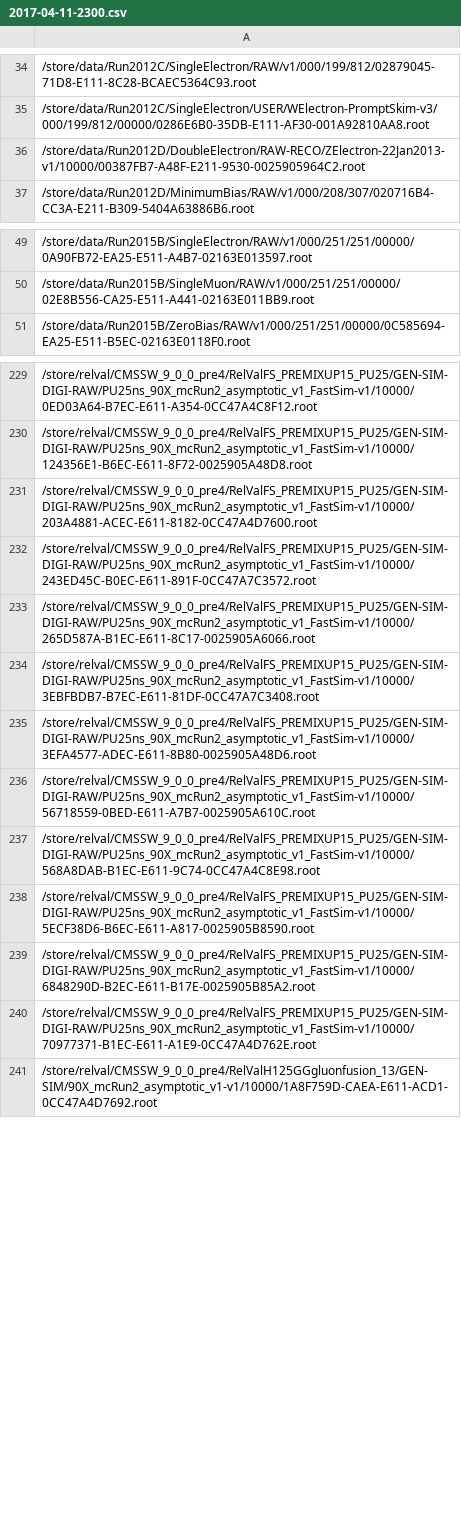
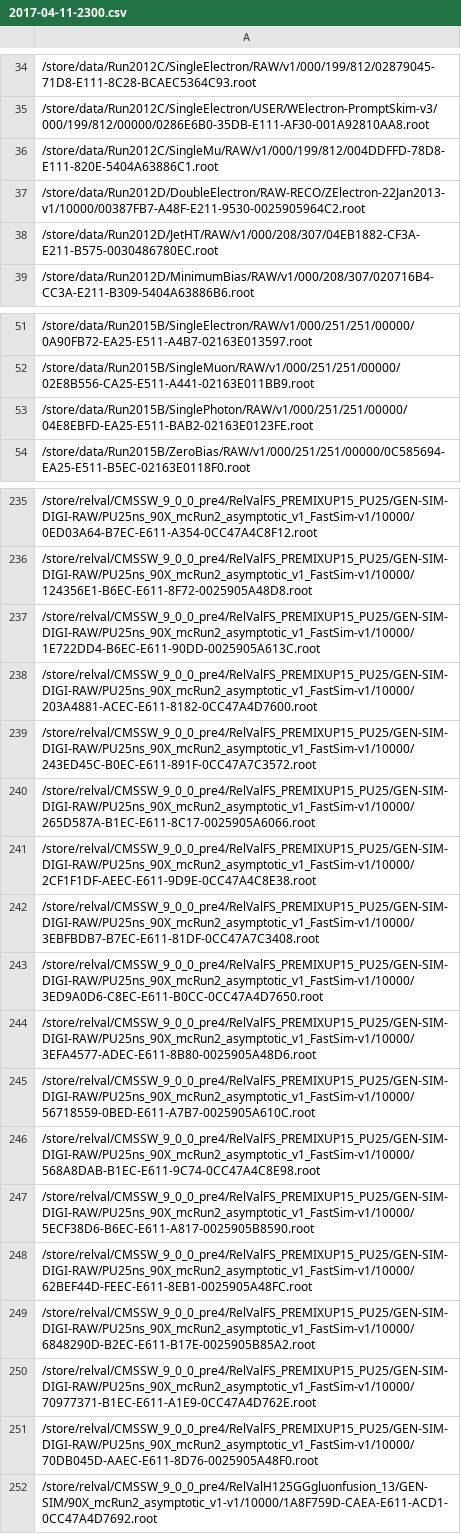
Before and after one commit to kpedro88/cms-sw.github.io, a CSV file: data/inputs/slc7_amd64_gcc630/CMSSW_9_1_DEVEL_X/2017-04-11-2300.csv, drawn as a sheet; only a part is shown, gaps mark what is left out; the diff covers the shown part only.

Commit message:
Update data - 2017-04-12-12:58

```diff
--- a/data/inputs/slc7_amd64_gcc630/CMSSW_9_1_DEVEL_X/2017-04-11-2300.csv
+++ b/data/inputs/slc7_amd64_gcc630/CMSSW_9_1_DEVEL_X/2017-04-11-2300.csv
@@ -35,3 +35,5 @@
 /store/data/Run2012C/SingleElectron/USER/WElectron-PromptSkim-v3/000/199/812/00000/0286E6B0-35DB-E111-AF30-001A92810AA8.root
+/store/data/Run2012C/SingleMu/RAW/v1/000/199/812/004DDFFD-78D8-E111-820E-5404A63886C1.root
 /store/data/Run2012D/DoubleElectron/RAW-RECO/ZElectron-22Jan2013-v1/10000/00387FB7-A48F-E211-9530-0025905964C2.root
+/store/data/Run2012D/JetHT/RAW/v1/000/208/307/04EB1882-CF3A-E211-B575-0030486780EC.root
 /store/data/Run2012D/MinimumBias/RAW/v1/000/208/307/020716B4-CC3A-E211-B309-5404A63886B6.root
@@ -50,2 +52,3 @@
 /store/data/Run2015B/SingleMuon/RAW/v1/000/251/251/00000/02E8B556-CA25-E511-A441-02163E011BB9.root
+/store/data/Run2015B/SinglePhoton/RAW/v1/000/251/251/00000/04E8EBFD-EA25-E511-BAB2-02163E0123FE.root
 /store/data/Run2015B/ZeroBias/RAW/v1/000/251/251/00000/0C585694-EA25-E511-B5EC-02163E0118F0.root
@@ -230,2 +236,3 @@
 /store/relval/CMSSW_9_0_0_pre4/RelValFS_PREMIXUP15_PU25/GEN-SIM-DIGI-RAW/PU25ns_90X_mcRun2_asymptotic_v1_FastSim-v1/10000/124356E1-B6EC-E611-8F72-0025905A48D8.root
+/store/relval/CMSSW_9_0_0_pre4/RelValFS_PREMIXUP15_PU25/GEN-SIM-DIGI-RAW/PU25ns_90X_mcRun2_asymptotic_v1_FastSim-v1/10000/1E722DD4-B6EC-E611-90DD-0025905A613C.root
 /store/relval/CMSSW_9_0_0_pre4/RelValFS_PREMIXUP15_PU25/GEN-SIM-DIGI-RAW/PU25ns_90X_mcRun2_asymptotic_v1_FastSim-v1/10000/203A4881-ACEC-E611-8182-0CC47A4D7600.root
@@ -233,3 +240,5 @@
 /store/relval/CMSSW_9_0_0_pre4/RelValFS_PREMIXUP15_PU25/GEN-SIM-DIGI-RAW/PU25ns_90X_mcRun2_asymptotic_v1_FastSim-v1/10000/265D587A-B1EC-E611-8C17-0025905A6066.root
+/store/relval/CMSSW_9_0_0_pre4/RelValFS_PREMIXUP15_PU25/GEN-SIM-DIGI-RAW/PU25ns_90X_mcRun2_asymptotic_v1_FastSim-v1/10000/2CF1F1DF-AEEC-E611-9D9E-0CC47A4C8E38.root
 /store/relval/CMSSW_9_0_0_pre4/RelValFS_PREMIXUP15_PU25/GEN-SIM-DIGI-RAW/PU25ns_90X_mcRun2_asymptotic_v1_FastSim-v1/10000/3EBFBDB7-B7EC-E611-81DF-0CC47A7C3408.root
+/store/relval/CMSSW_9_0_0_pre4/RelValFS_PREMIXUP15_PU25/GEN-SIM-DIGI-RAW/PU25ns_90X_mcRun2_asymptotic_v1_FastSim-v1/10000/3ED9A0D6-C8EC-E611-B0CC-0CC47A4D7650.root
 /store/relval/CMSSW_9_0_0_pre4/RelValFS_PREMIXUP15_PU25/GEN-SIM-DIGI-RAW/PU25ns_90X_mcRun2_asymptotic_v1_FastSim-v1/10000/3EFA4577-ADEC-E611-8B80-0025905A48D6.root
@@ -238,4 +247,6 @@
 /store/relval/CMSSW_9_0_0_pre4/RelValFS_PREMIXUP15_PU25/GEN-SIM-DIGI-RAW/PU25ns_90X_mcRun2_asymptotic_v1_FastSim-v1/10000/5ECF38D6-B6EC-E611-A817-0025905B8590.root
+/store/relval/CMSSW_9_0_0_pre4/RelValFS_PREMIXUP15_PU25/GEN-SIM-DIGI-RAW/PU25ns_90X_mcRun2_asymptotic_v1_FastSim-v1/10000/62BEF44D-FEEC-E611-8EB1-0025905A48FC.root
 /store/relval/CMSSW_9_0_0_pre4/RelValFS_PREMIXUP15_PU25/GEN-SIM-DIGI-RAW/PU25ns_90X_mcRun2_asymptotic_v1_FastSim-v1/10000/6848290D-B2EC-E611-B17E-0025905B85A2.root
 /store/relval/CMSSW_9_0_0_pre4/RelValFS_PREMIXUP15_PU25/GEN-SIM-DIGI-RAW/PU25ns_90X_mcRun2_asymptotic_v1_FastSim-v1/10000/70977371-B1EC-E611-A1E9-0CC47A4D762E.root
+/store/relval/CMSSW_9_0_0_pre4/RelValFS_PREMIXUP15_PU25/GEN-SIM-DIGI-RAW/PU25ns_90X_mcRun2_asymptotic_v1_FastSim-v1/10000/70DB045D-AAEC-E611-8D76-0025905A48F0.root
 /store/relval/CMSSW_9_0_0_pre4/RelValH125GGgluonfusion_13/GEN-SIM/90X_mcRun2_asymptotic_v1-v1/10000/1A8F759D-CAEA-E611-ACD1-0CC47A4D7692.root
```
Also changed, not shown: 3 added rows elsewhere in this file, data/inputs/slc6_amd64_gcc630/CMSSW_9_1_DEVEL_X/2017-04-11-2300.csv, data/inputs/slc7_amd64_gcc530/CMSSW_9_1_X/2017-04-11-2300.csv, 21 other files.
